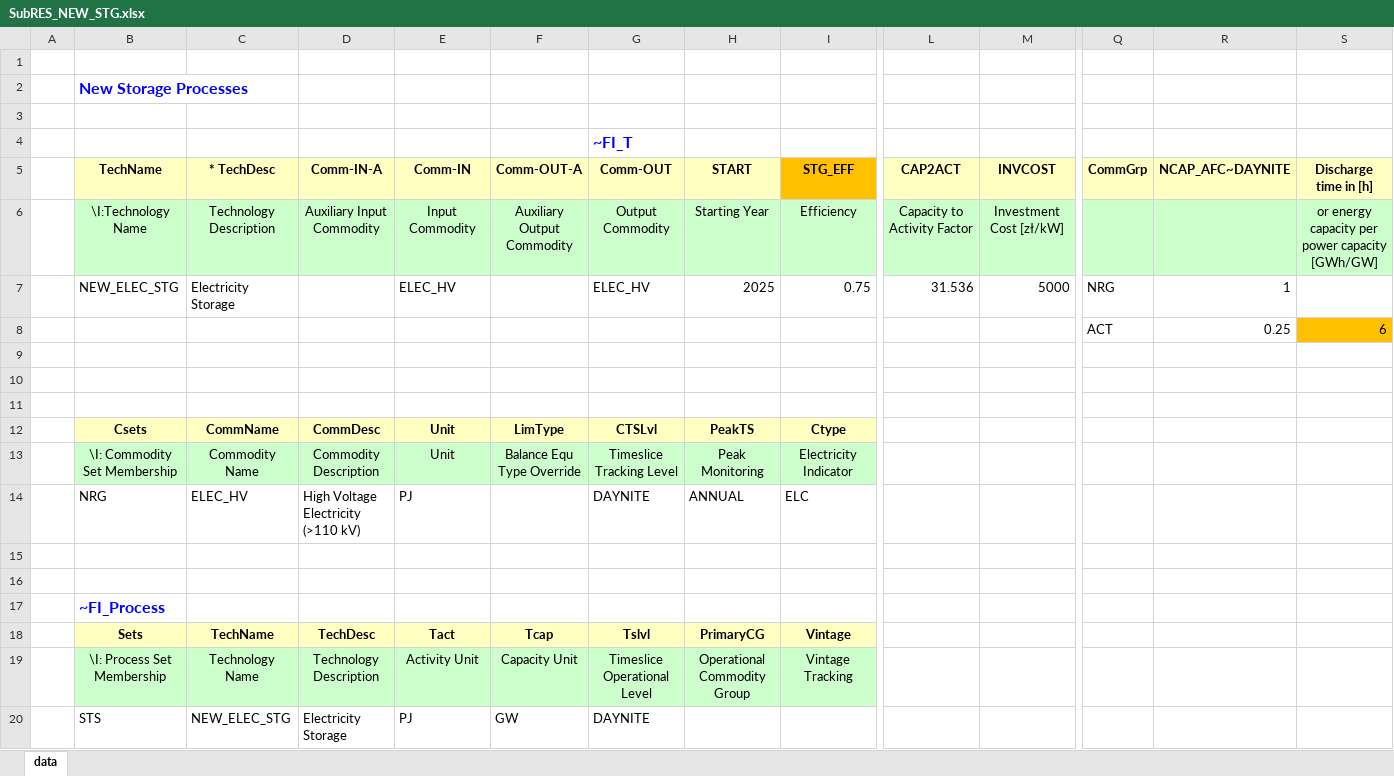
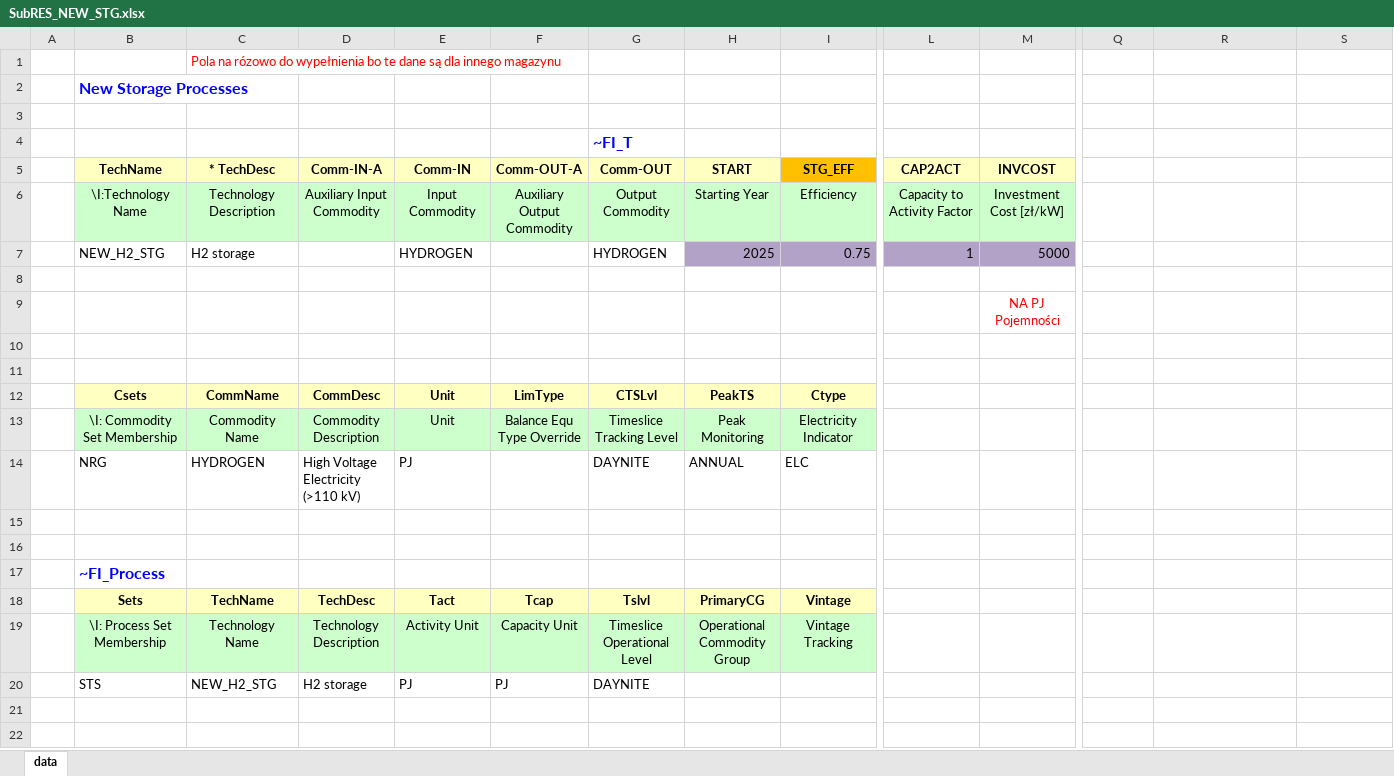
Before and after one commit to BFligier/Projekt, an Excel workbook: files_for_later/SubRES_NEW_STG.xlsx, sheet data, drawn as a sheet; only a part is shown, gaps mark what is left out; values as stored, in another font and other column widths than the file's, no borders; removed rows and columns are numbered as before the commit, all else as after; rows hold the shown columns only; the diff covers the shown part only; the diff names each change by its address in the sheet, - before the commit and + after, or states it on an @@ line.

```diff
--- a/files_for_later/SubRES_NEW_STG.xlsx (sheet data)
+++ b/files_for_later/SubRES_NEW_STG.xlsx (sheet data)
-C1 (* TechDesc): (empty)
+C1 (* TechDesc): Pola na rózowo do wypełnienia bo te dane są dla innego magazynu
-Q5: CommGrp
+Q5: (empty)
-Q5:S5 fill: #FFFFC1
+Q5:S5 fill: none
-R5: NCAP_AFC~DAYNITE
+R5: (empty)
-S5: Discharge time in [h]
+S5: (empty)
-Q6:S6 fill: #CCFFCC
+Q6:S6 fill: none
-S6: or energy capacity per power capacity [GWh/GW]
+S6: (empty)
-B7 (TechName): NEW_ELEC_STG
+B7 (TechName): NEW_H2_STG
-C7 (* TechDesc): Electricity Storage
+C7 (* TechDesc): H2 storage
-E7 (Comm-IN): ELEC_HV
+E7 (Comm-IN): HYDROGEN
-G7 (Comm-OUT): ELEC_HV
+G7 (Comm-OUT): HYDROGEN
-H7:M7 fill: none
+H7:M7 fill: #B3A2C7
-L7 (CAP2ACT): 31.536
+L7 (CAP2ACT): 1
-Q7: NRG
+Q7: (empty)
-R7: 1
+R7: (empty)
-row 8:  |  |  |  |  |  |  |  |  |  |  | ACT | 0.25 | 6
+row 9:  |  |  |  |  |  |  |  |  |  | NA PJ Pojemności
-C14 (* TechDesc): ELEC_HV
+C14 (* TechDesc): HYDROGEN
-C20 (* TechDesc): NEW_ELEC_STG
+C20 (* TechDesc): NEW_H2_STG
-D20 (Comm-IN-A): Electricity Storage
+D20 (Comm-IN-A): H2 storage
-F20 (Comm-OUT-A): GW
+F20 (Comm-OUT-A): PJ
```
Also changed, not shown: cell formats elsewhere in this sheet, SubRES_TMPL/SubRES_NEW_PP.xlsx, VT_Model_DMD_V01.xlsx, 2 other files.
